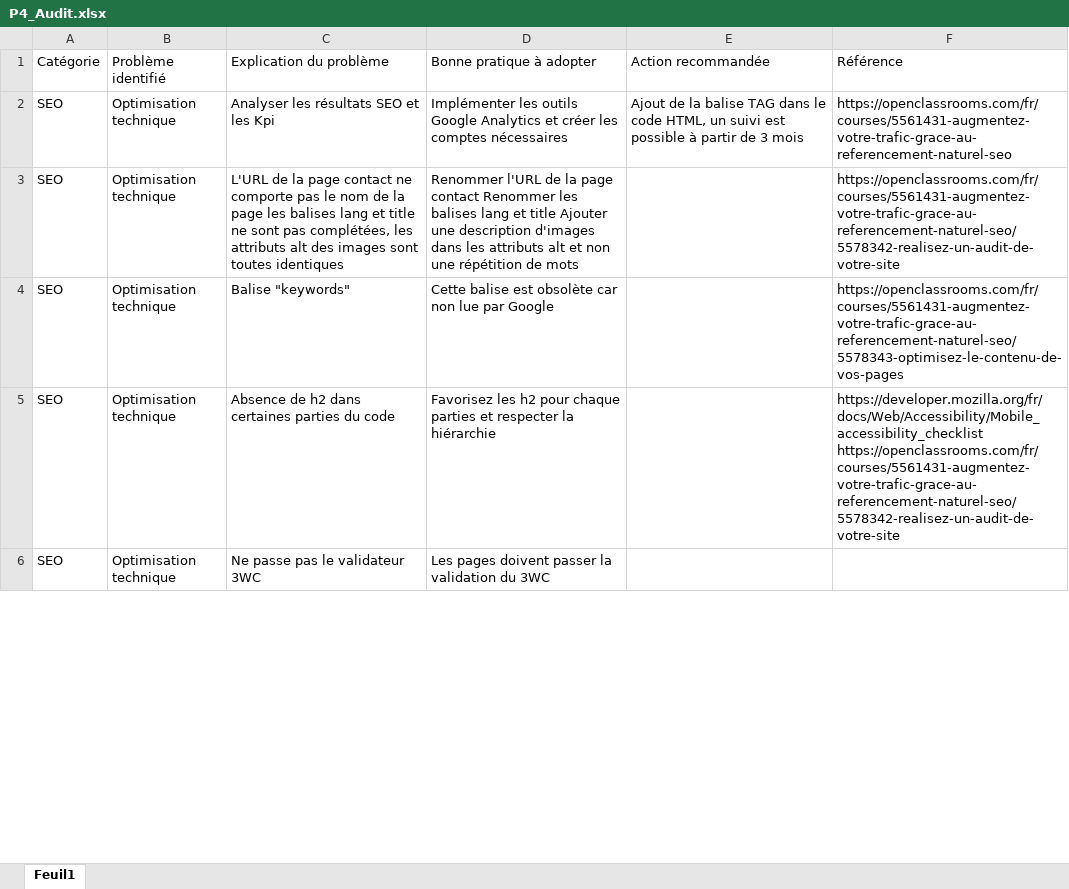
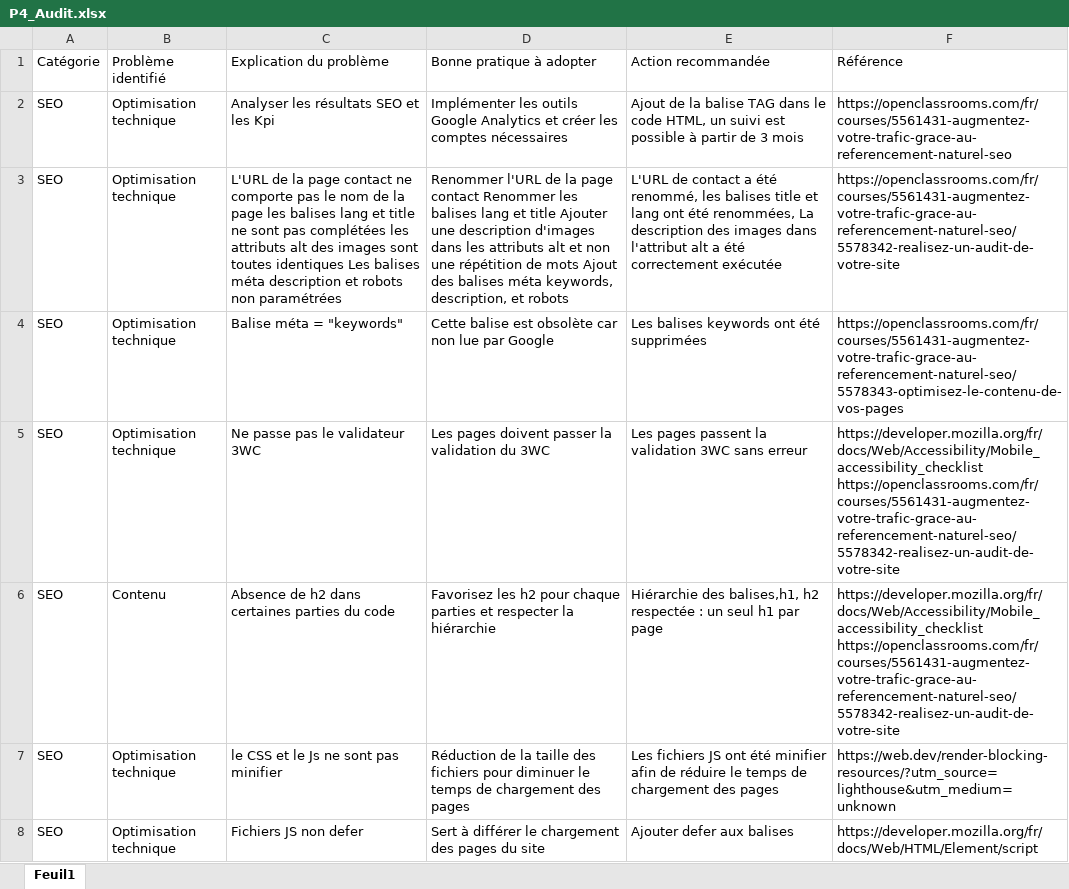
Before and after one commit to SDlevelUp/LaPanthere, an Excel workbook: P4_Audit.xlsx, sheet Feuil1, drawn as a sheet; only a part is shown; values as stored, in another font and other column widths than the file's, no cell formats; removed rows and columns are numbered as before the commit, all else as after; the diff covers the shown part only; the diff names each change by its address in the sheet, - before the commit and + after, or states it on an @@ line.

```diff
--- a/P4_Audit.xlsx (sheet Feuil1)
+++ b/P4_Audit.xlsx (sheet Feuil1)
-C3 (Explication du problème): …sont pas complétées, les attributs alt des images sont toutes identiques
+C3 (Explication du problème): …sont pas complétées les attributs alt des images sont toutes identiques Les balises méta description et robots non paramétrées
-D3 (Bonne pratique à adopter): …de mots
+D3 (Bonne pratique à adopter): …de mots Ajout des balises méta keywords, description, et robots
-E3 (Action recommandée): (empty)
+E3 (Action recommandée): L'URL de contact a été renommé, les balises title et lang ont été renommées, La description des images dans l'attribut alt a été correctement exécutée
-C4 (Explication du problème): Balise "keywords"
+C4 (Explication du problème): Balise méta = "keywords"
-E4 (Action recommandée): (empty)
+E4 (Action recommandée): Les balises keywords ont été supprimées
+row 5: SEO | Optimisation technique | Ne passe pas le validateur 3WC | Les pages doivent passer la validation du 3WC | Les pages passent la validation 3WC sans erreur | https://developer.mozilla.org/fr/docs/Web/Accessibility/Mobile_accessibility_checklist https://openclassrooms.com/fr/courses/5561431-augmentez-votre-trafic-grace-au-referencement-naturel-seo/5578342-realisez-un-audit-de-votre-site
-B6 (Problème identifié): Optimisation technique
+B6 (Problème identifié): Contenu
-E6 (Action recommandée): (empty)
+E6 (Action recommandée): Hiérarchie des balises,h1, h2 respectée : un seul h1 par page
-row 6: SEO | Optimisation technique | Ne passe pas le validateur 3WC | Les pages doivent passer la validation du 3WC
+row 7: SEO | Optimisation technique | le CSS et le Js ne sont pas minifier | Réduction de la taille des fichiers pour diminuer le temps de chargement des pages | Les fichiers JS ont été minifier afin de réduire le temps de chargement des pages | https://web.dev/render-blocking-resources/?utm_source=lighthouse&utm_medium=unknown
+row 8: SEO | Optimisation technique | Fichiers JS non defer | Sert à différer le chargement des pages du site | Ajouter defer aux balises | https://developer.mozilla.org/fr/docs/Web/HTML/Element/script
```
Also changed, not shown: 1 added row, 2 removed rows and 11 edited cells elsewhere in this sheet, cell formats, 23 other files.
